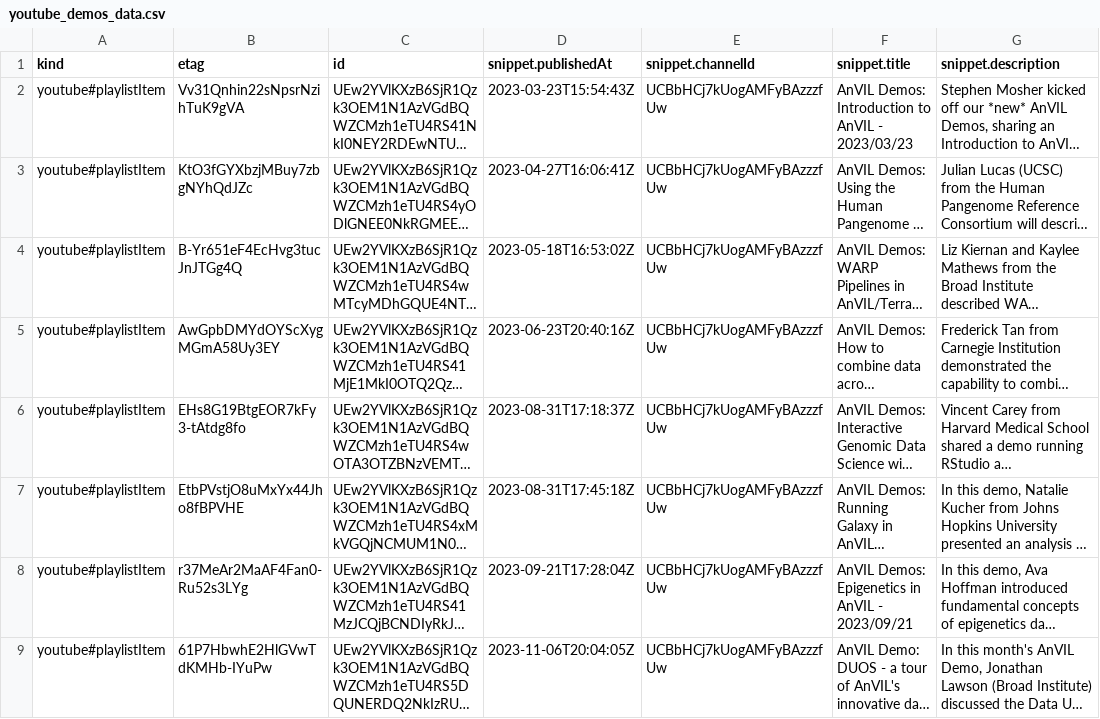
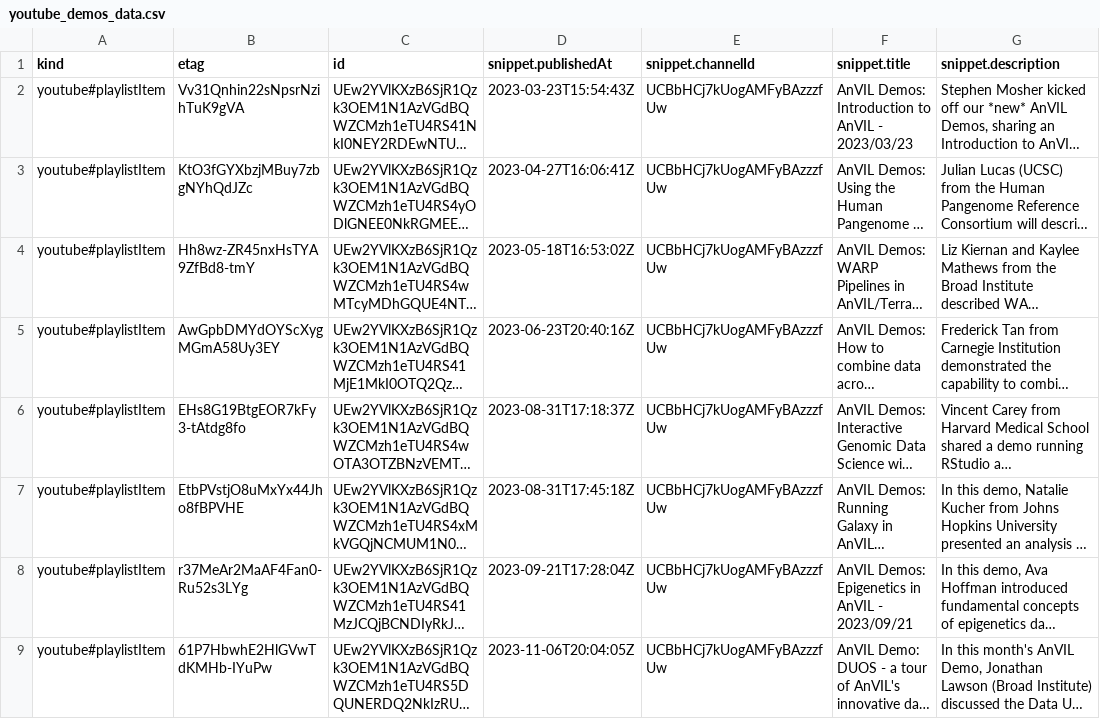
Before and after one commit to fhdsl/AnVIL_Collection, a CSV file: resources/youtube_demos_data.csv, drawn as a sheet; only a part is shown; long unchanged cells end in …; the diff names each change by its address in the sheet, - before the commit and + after, or states it on an @@ line.

```diff
--- a/resources/youtube_demos_data.csv
+++ b/resources/youtube_demos_data.csv
-B4 (etag): B-Yr651eF4EcHvg3tucJnJTGg4Q
+B4 (etag): Hh8wz-ZR45nxHsTYA9ZfBd8-tmY
```
Also changed, not shown: resources/collection.tsv, resources/youtube_shorts_data.csv, 1 other file.
